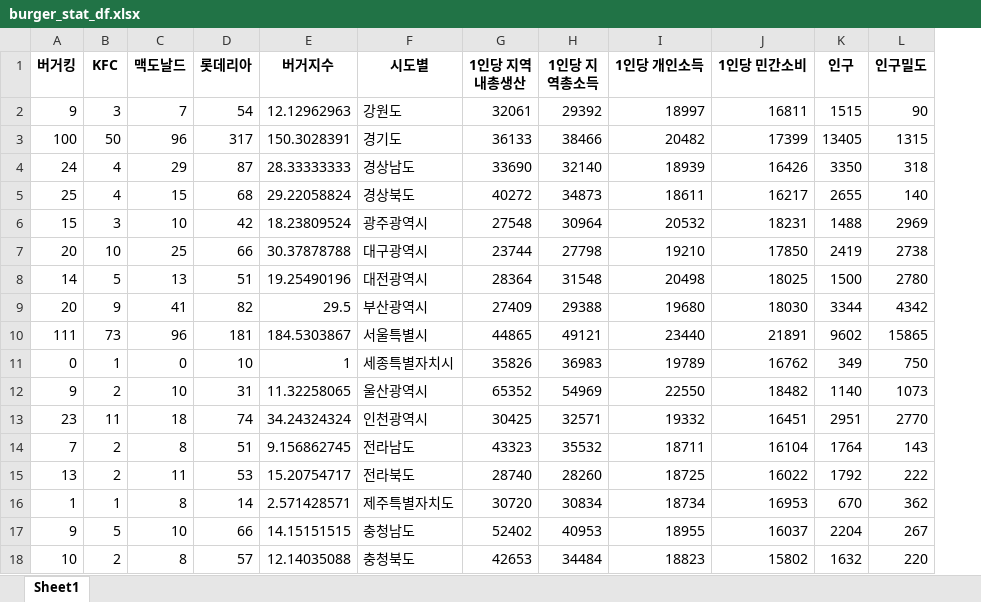
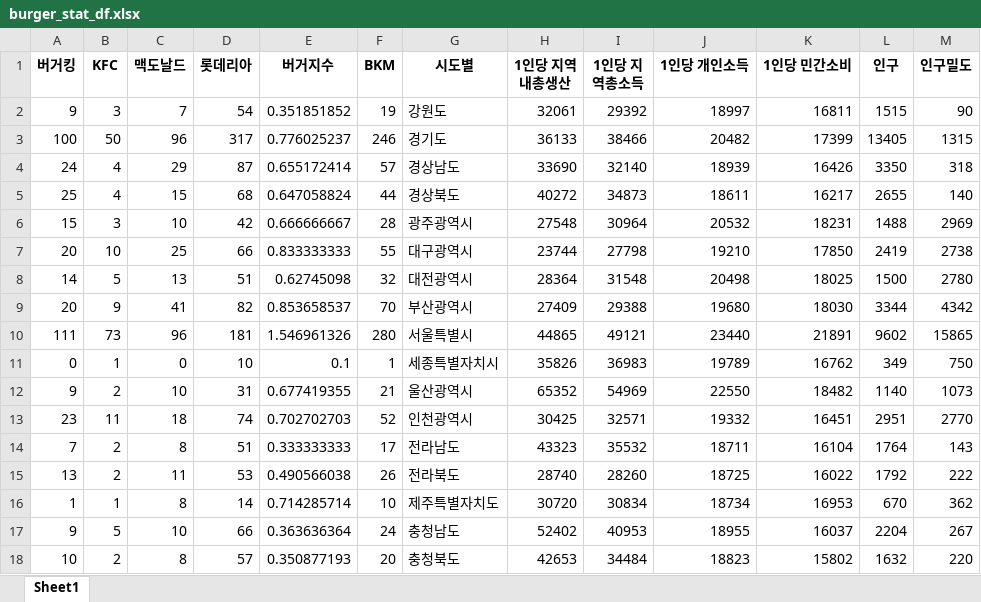
Before and after one commit to likelion-aischool-10-teamproject/burger-index, an Excel workbook: 2. visualization+analysis/donghwa/burger_stat_df.xlsx, sheet Sheet1, drawn as a sheet; values as stored, in another font and other column widths than the file's, no borders; the diff names each change by its address in the sheet, - before the commit and + after, or states it on an @@ line.

Commit message:
210705
check burger-index
check values to be smoothed

```diff
--- a/2. visualization+analysis/donghwa/burger_stat_df.xlsx (sheet Sheet1)
+++ b/2. visualization+analysis/donghwa/burger_stat_df.xlsx (sheet Sheet1)
+column F (BKM), rows 2-18: 19 | 246 | 57 | 44 | 28 | 55 | 32 | 70 | 280 | 1 | 21 | 52 | 17 | 26 | 10 | 24 | 20
-E2 (버거지수): 12.12962963
+E2 (버거지수): 0.351851852
-E3 (버거지수): 150.3028391
+E3 (버거지수): 0.776025237
-E4 (버거지수): 28.33333333
+E4 (버거지수): 0.655172414
-E5 (버거지수): 29.22058824
+E5 (버거지수): 0.647058824
-E6 (버거지수): 18.23809524
+E6 (버거지수): 0.666666667
-E7 (버거지수): 30.37878788
+E7 (버거지수): 0.833333333
-E8 (버거지수): 19.25490196
+E8 (버거지수): 0.62745098
-E9 (버거지수): 29.5
+E9 (버거지수): 0.853658537
-E10 (버거지수): 184.5303867
+E10 (버거지수): 1.546961326
-E11 (버거지수): 1
+E11 (버거지수): 0.1
-E12 (버거지수): 11.32258065
+E12 (버거지수): 0.677419355
-E13 (버거지수): 34.24324324
+E13 (버거지수): 0.702702703
-E14 (버거지수): 9.156862745
+E14 (버거지수): 0.333333333
-E15 (버거지수): 15.20754717
+E15 (버거지수): 0.490566038
-E16 (버거지수): 2.571428571
+E16 (버거지수): 0.714285714
-E17 (버거지수): 14.15151515
+E17 (버거지수): 0.363636364
-E18 (버거지수): 12.14035088
+E18 (버거지수): 0.350877193
```
Also changed, not shown: 3 other files.
